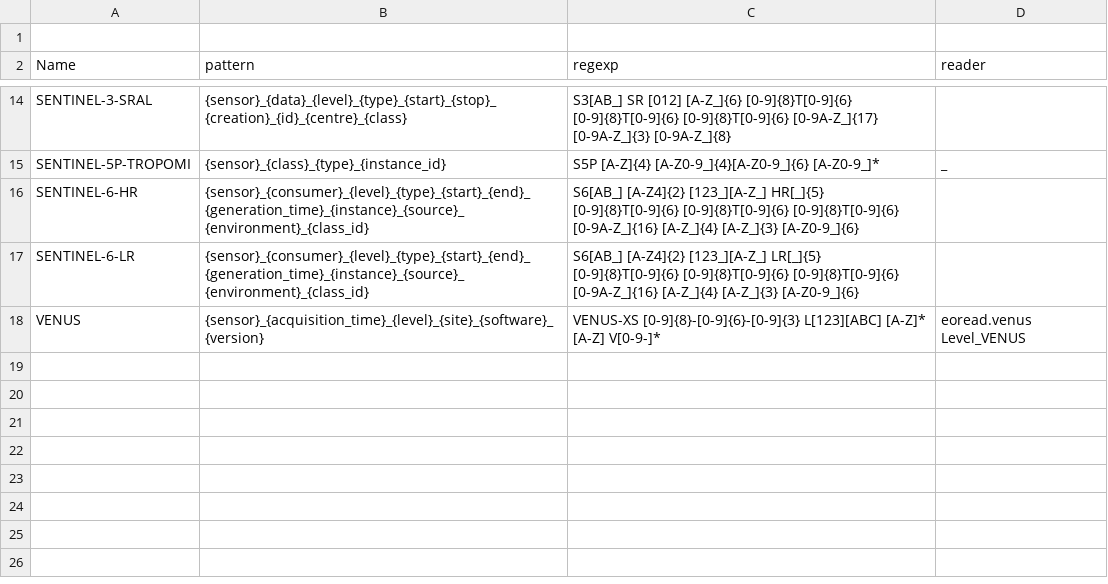
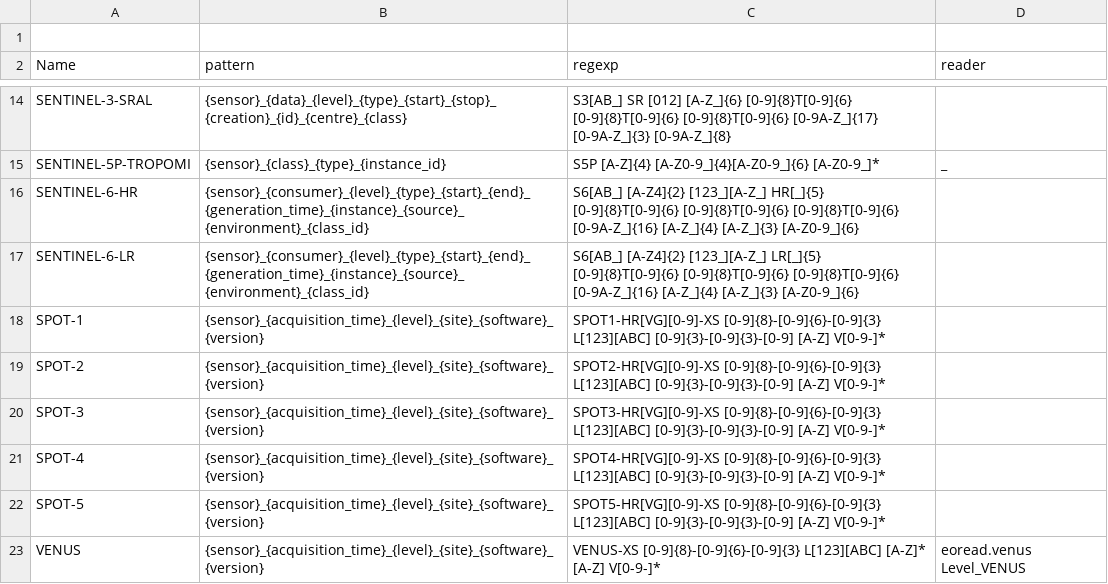
Before and after one commit to hygeos/core, a CSV file: core/geo/patterns.csv, drawn as a sheet; only a part is shown, gaps mark what is left out.

Commit message:
Add new sensor patterns

```diff
--- a/core/geo/patterns.csv
+++ b/core/geo/patterns.csv
@@ -17,2 +17,7 @@ SENTINEL-6-HR,      {sensor}_{consumer}_{level}_{type}_{start}_{end}_{generation
 SENTINEL-6-LR,      {sensor}_{consumer}_{level}_{type}_{start}_{end}_{generation_time}_{instance}_{source}_{environment}_{class_id}, S6[AB_] [A-Z4]{2} [123_][A-Z_] LR[_]{5} [0-9]{8}T[0-9]{6} [0-9]{8}T[0-9]{6} [0-9]{8}T[0-9]{6} [0-9A-Z_]{16} [A-Z_]{4} [A-Z_]{3} [A-Z0-9_]{6},
+SPOT-1,             {sensor}_{acquisition_time}_{level}_{site}_{software}_{version}, SPOT1-HR[VG][0-9]-XS [0-9]{8}-[0-9]{6}-[0-9]{3} L[123][ABC] [0-9]{3}-[0-9]{3}-[0-9] [A-Z] V[0-9-]*,
+SPOT-2,             {sensor}_{acquisition_time}_{level}_{site}_{software}_{version}, SPOT2-HR[VG][0-9]-XS [0-9]{8}-[0-9]{6}-[0-9]{3} L[123][ABC] [0-9]{3}-[0-9]{3}-[0-9] [A-Z] V[0-9-]*,
+SPOT-3,             {sensor}_{acquisition_time}_{level}_{site}_{software}_{version}, SPOT3-HR[VG][0-9]-XS [0-9]{8}-[0-9]{6}-[0-9]{3} L[123][ABC] [0-9]{3}-[0-9]{3}-[0-9] [A-Z] V[0-9-]*,
+SPOT-4,             {sensor}_{acquisition_time}_{level}_{site}_{software}_{version}, SPOT4-HR[VG][0-9]-XS [0-9]{8}-[0-9]{6}-[0-9]{3} L[123][ABC] [0-9]{3}-[0-9]{3}-[0-9] [A-Z] V[0-9-]*,
+SPOT-5,             {sensor}_{acquisition_time}_{level}_{site}_{software}_{version}, SPOT5-HR[VG][0-9]-XS [0-9]{8}-[0-9]{6}-[0-9]{3} L[123][ABC] [0-9]{3}-[0-9]{3}-[0-9] [A-Z] V[0-9-]*,
 VENUS,              {sensor}_{acquisition_time}_{level}_{site}_{software}_{version}, VENUS-XS [0-9]{8}-[0-9]{6}-[0-9]{3} L[123][ABC] [A-Z]* [A-Z] V[0-9-]*, eoread.venus Level_VENUS
```
